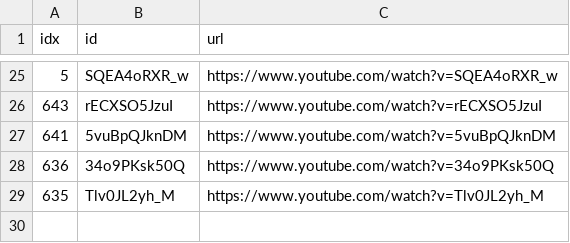
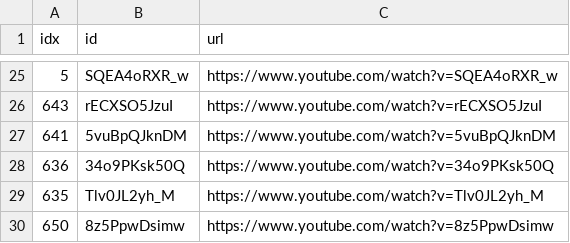
Before and after one commit to sumsjp/BestPartners, a CSV file: src/black_list.csv, drawn as a sheet; only a part is shown, gaps mark what is left out; the diff names each change by its address in the sheet, - before the commit and + after, or states it on an @@ line.

```diff
--- a/src/black_list.csv
+++ b/src/black_list.csv
+row 30: 650 | 8z5PpwDsimw | https://www.youtube.com/watch?v=8z5PpwDsimw
```
Also changed, not shown: src/video_list.csv, 2 other files.
